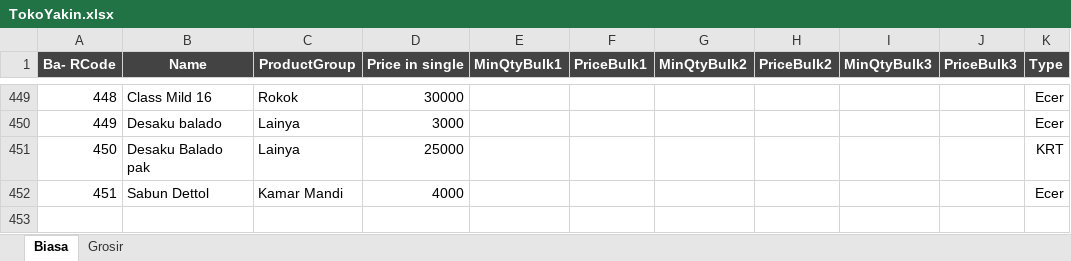
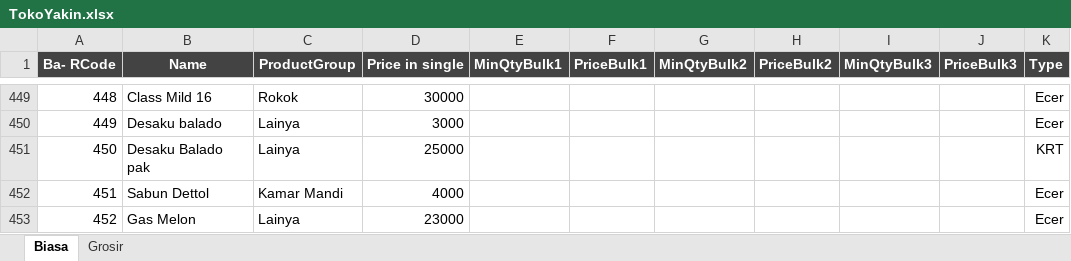
Before and after one commit to rudiath95/toko-yakin, an Excel workbook: TokoYakin.xlsx, sheet Biasa, drawn as a sheet; only a part is shown, gaps mark what is left out; values as stored, in another font and other column widths than the file's, no borders; charts and pictures and conditional formats not drawn; the diff names each change by its address in the sheet, - before the commit and + after, or states it on an @@ line.

Commit message:
update spreadsheet data

```diff
--- a/TokoYakin.xlsx (sheet Biasa)
+++ b/TokoYakin.xlsx (sheet Biasa)
+row 453: 452 | Gas Melon | Lainya | 23000 |  |  |  |  |  |  | Ecer
```
